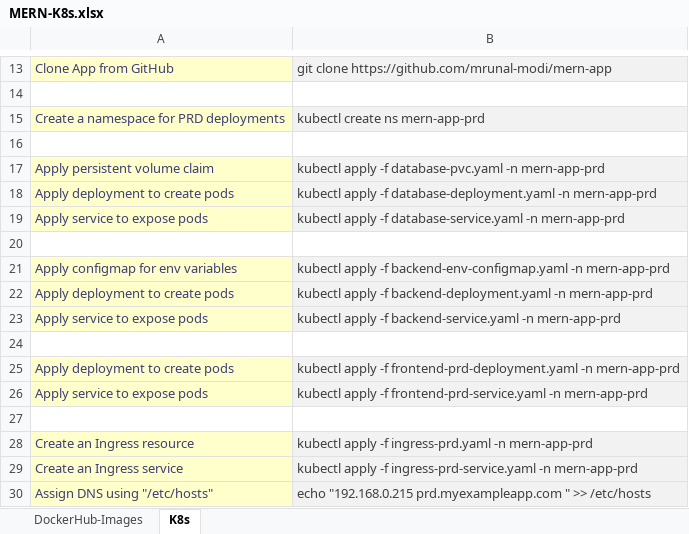
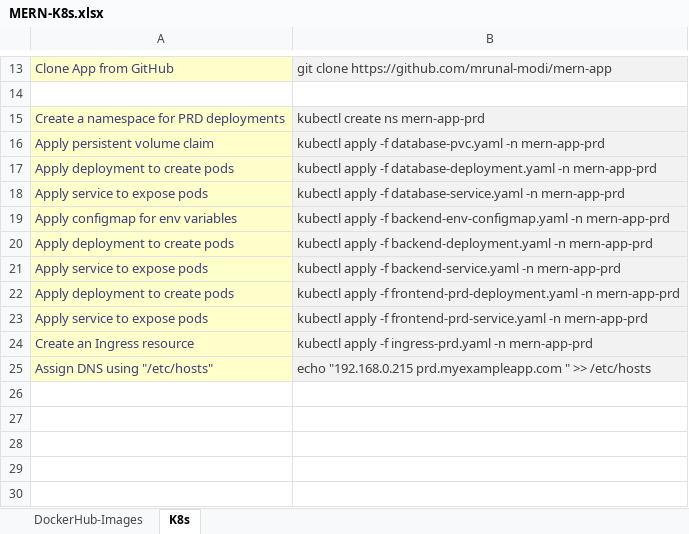
Before and after one commit to mrunal-modi/mern-app, an Excel workbook: k8s/MERN-K8s.xlsx, sheet K8s, drawn as a sheet; only a part is shown, gaps mark what is left out; values as stored, in another font and other column widths than the file's, no borders; the diff names each change by its address in the sheet, - before the commit and + after, or states it on an @@ line.

Commit message:
prd ingress

```diff
--- a/k8s/MERN-K8s.xlsx (sheet K8s)
+++ b/k8s/MERN-K8s.xlsx (sheet K8s)
-row 16: (empty)
-row 20: (empty)
-row 24: (empty)
-row 27: (empty)
-row 29: Create an Ingress service | kubectl apply -f ingress-prd-service.yaml -n mern-app-prd
```
Also changed, not shown: 9 other files.
